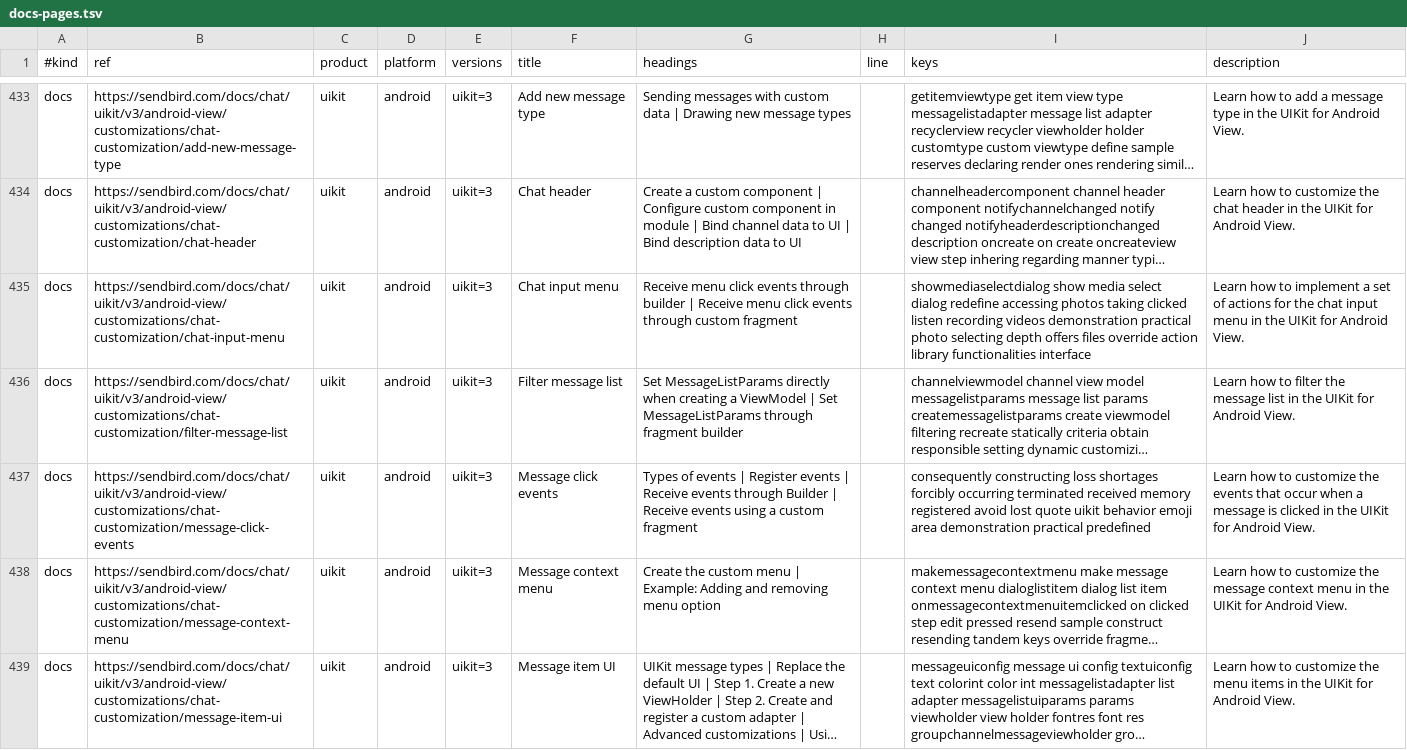
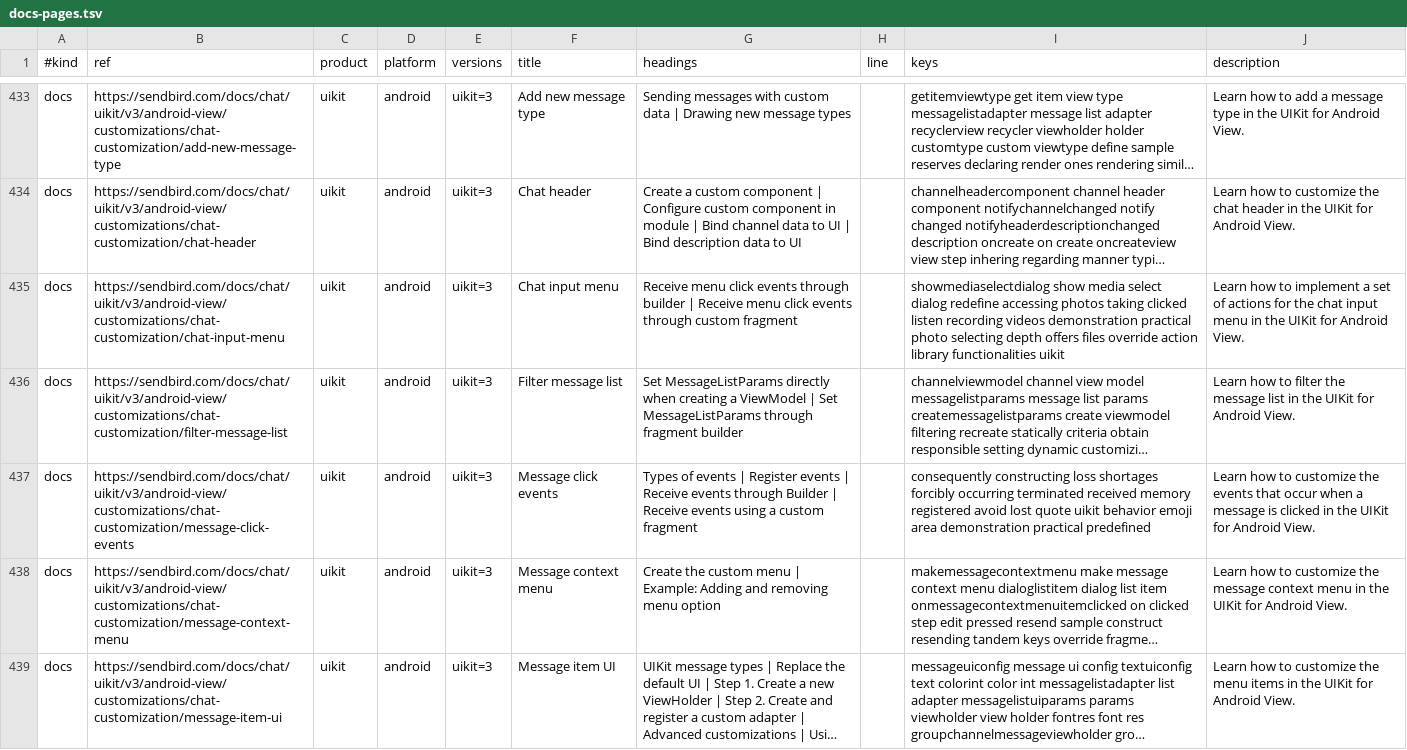
Before and after one commit to sendbird/sendbird-client-plugin, a TSV file: plugins/sendbird-client/core/docs-pages.tsv, drawn as a sheet; only a part is shown, gaps mark what is left out; long unchanged cells end in …; the diff covers the shown part only; the diff names each change by its address in the sheet, - before the commit and + after, or states it on an @@ line.

```diff
--- a/plugins/sendbird-client/core/docs-pages.tsv
+++ b/plugins/sendbird-client/core/docs-pages.tsv
-I435 (keys): …library functionalities interface
+I435 (keys): …library functionalities uikit
```
Also changed, not shown: 32 edited cells elsewhere in this file, 4 other files.
